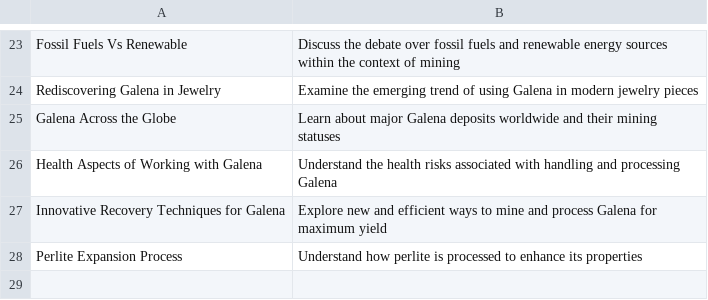
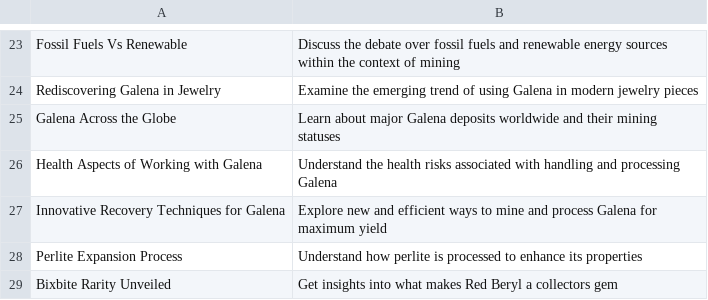
Before and after one commit to agigante80/galena_es, a CSV file: AI_content/list_of_ARCHIVED_topics.csv, drawn as a sheet; only a part is shown, gaps mark what is left out.

```diff
--- a/AI_content/list_of_ARCHIVED_topics.csv
+++ b/AI_content/list_of_ARCHIVED_topics.csv
@@ -28 +28,2 @@ Innovative Recovery Techniques for Galena, Explore new and efficient ways to min
 Perlite Expansion Process, Understand how perlite is processed to enhance its properties
+Bixbite Rarity Unveiled, Get insights into what makes Red Beryl a collectors gem
```
Also changed, not shown: AI_content/list_of_NEW_topics.csv, 3 other files.
